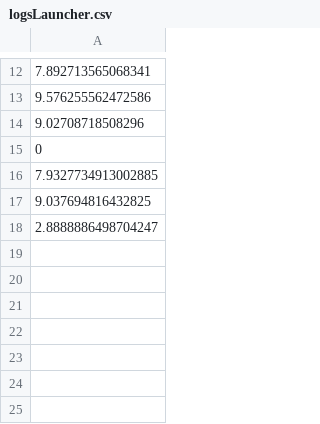
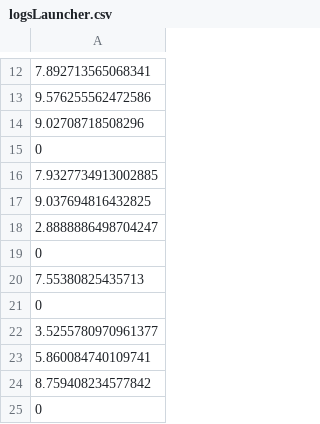
Before and after one commit to JBLOZ/IA, a CSV file: 2doAnyo/representacionConocimiento/practica1/v1.1_robot/logsLauncher.csv, drawn as a sheet; only a part is shown, gaps mark what is left out.

```diff
--- a/2doAnyo/representacionConocimiento/practica1/v1.1_robot/logsLauncher.csv
+++ b/2doAnyo/representacionConocimiento/practica1/v1.1_robot/logsLauncher.csv
@@ -18 +18,8 @@
 2.8888886498704247
+0
+7.55380825435713
+0
+3.5255780970961377
+5.860084740109741
+8.759408234577842
+0
```
Also changed, not shown: 9 other files.
